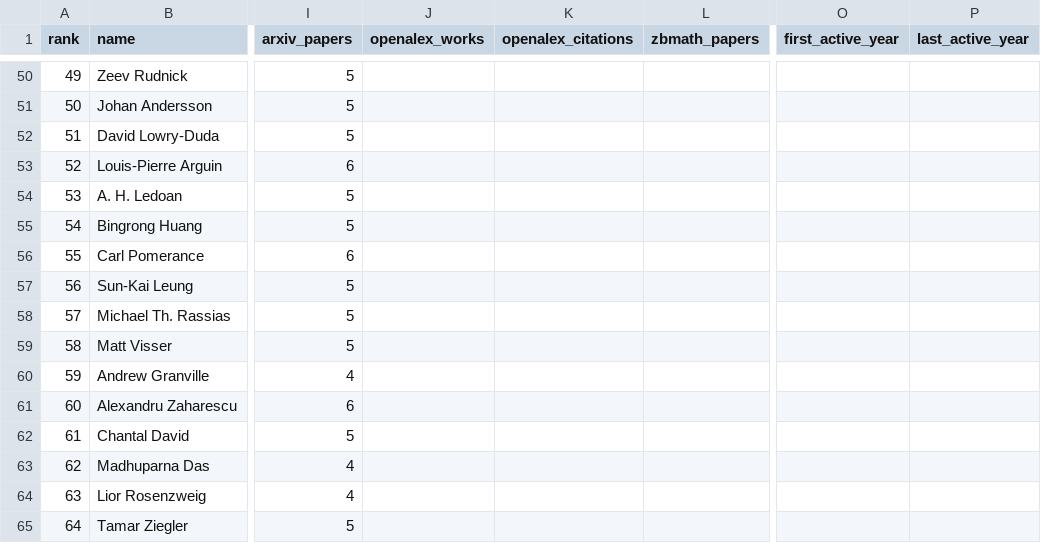
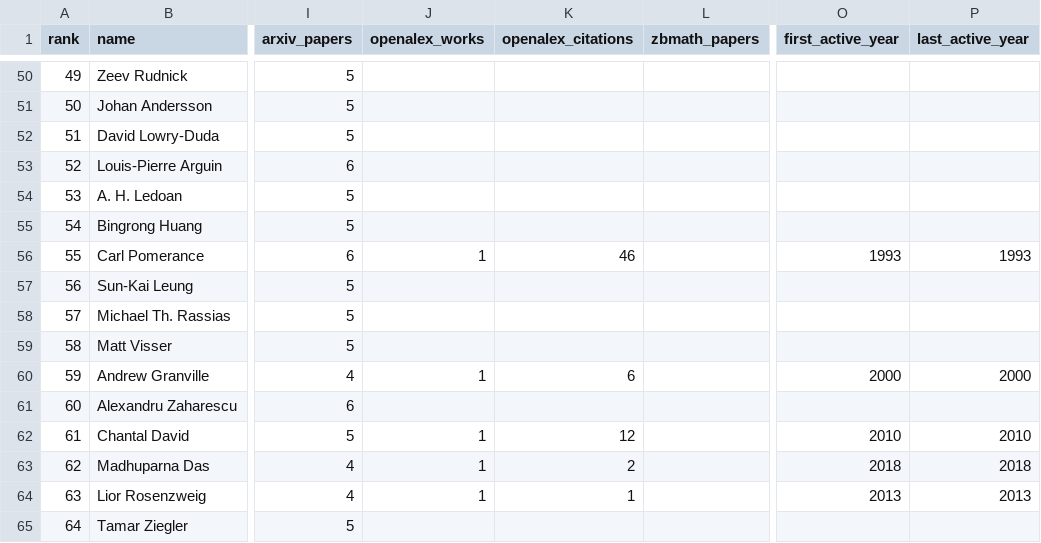
Before and after one commit to sthubbar/wwitp, a CSV file: _site/data/wwitp_top100.csv, drawn as a sheet; only a part is shown, gaps mark what is left out; the diff covers the shown part only; the diff names each change by its address in the sheet, - before the commit and + after, or states it on an @@ line.

```diff
--- a/_site/data/wwitp_top100.csv
+++ b/_site/data/wwitp_top100.csv
-J56 (openalex_works): (empty)
+J56 (openalex_works): 1
-K56 (openalex_citations): (empty)
+K56 (openalex_citations): 46
-O56 (first_active_year): (empty)
+O56 (first_active_year): 1993
-P56 (last_active_year): (empty)
+P56 (last_active_year): 1993
-J60 (openalex_works): (empty)
+J60 (openalex_works): 1
-K60 (openalex_citations): (empty)
+K60 (openalex_citations): 6
-O60 (first_active_year): (empty)
+O60 (first_active_year): 2000
-P60 (last_active_year): (empty)
+P60 (last_active_year): 2000
-J62:J64 (openalex_works): (empty)
+J62:J64 (openalex_works): 1
-K62 (openalex_citations): (empty)
+K62 (openalex_citations): 12
-O62 (first_active_year): (empty)
+O62 (first_active_year): 2010
-P62 (last_active_year): (empty)
+P62 (last_active_year): 2010
-K63 (openalex_citations): (empty)
+K63 (openalex_citations): 2
-O63 (first_active_year): (empty)
+O63 (first_active_year): 2018
-P63 (last_active_year): (empty)
+P63 (last_active_year): 2018
-K64 (openalex_citations): (empty)
+K64 (openalex_citations): 1
-O64 (first_active_year): (empty)
+O64 (first_active_year): 2013
-P64 (last_active_year): (empty)
+P64 (last_active_year): 2013
```
Also changed, not shown: 1 added row, 1 removed row and 119 edited cells elsewhere in this file, 48 other files.
